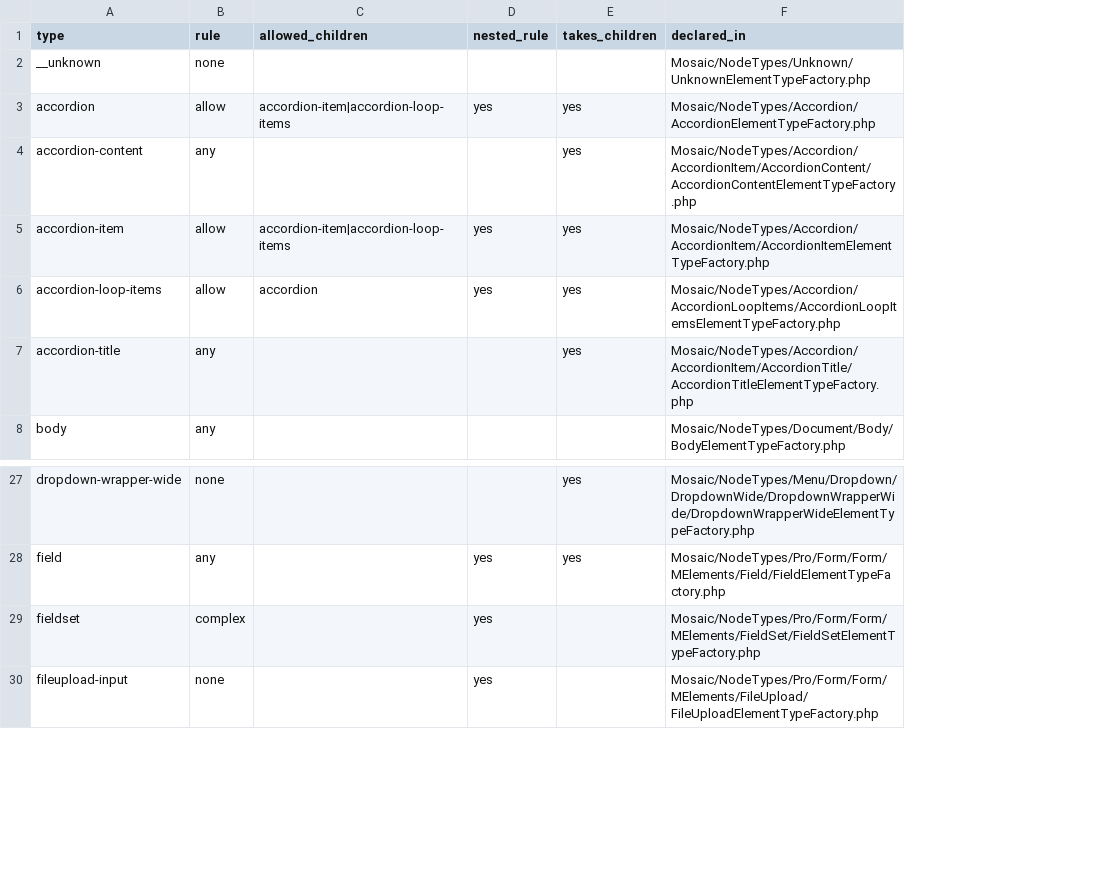
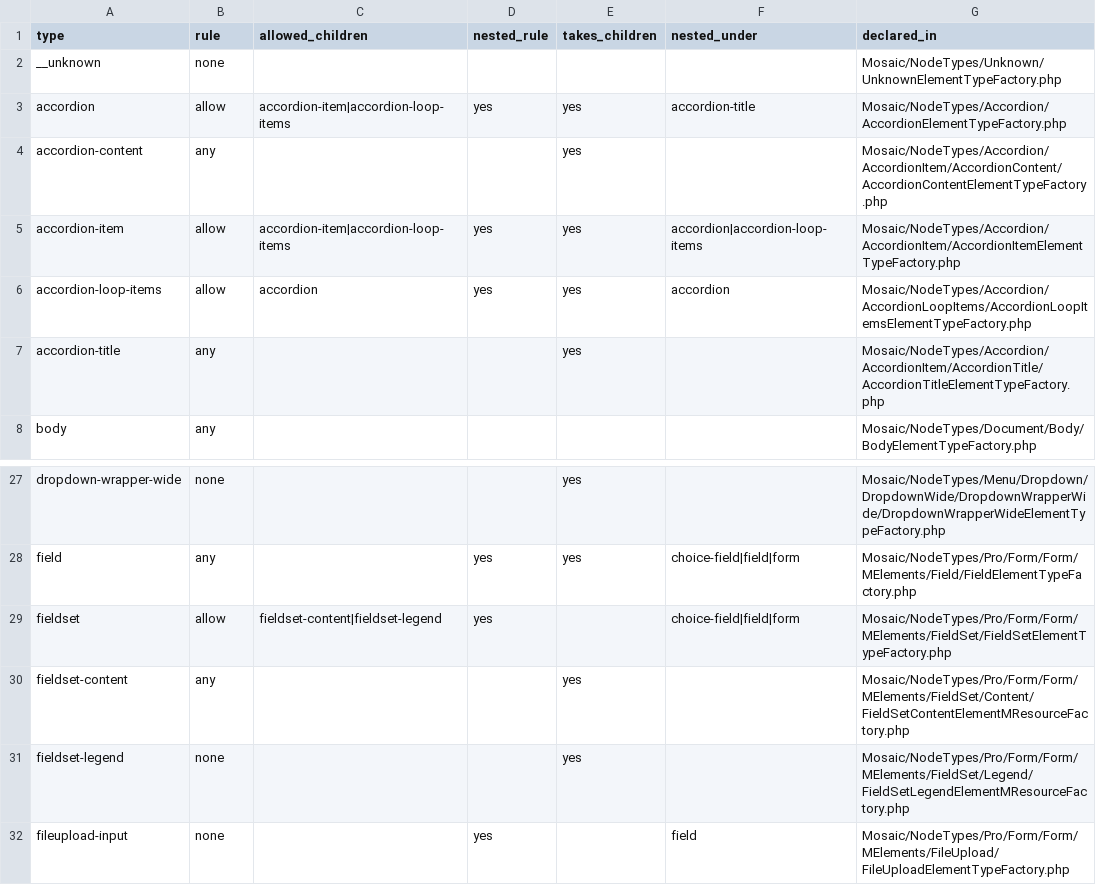
Before and after one commit to Moksa1123/mosaic-headless, a CSV file: data/placement-rules.csv, drawn as a sheet; only a part is shown, gaps mark what is left out; the diff names each change by its address in the sheet, - before the commit and + after, or states it on an @@ line.

```diff
--- a/data/placement-rules.csv
+++ b/data/placement-rules.csv
+column F (nested_under), rows 3-6: accordion-title |  | accordion|accordion-loop-items | accordion; rows 28-29: choice-field|field|form | choice-field|field|form; row 32: field
-B29 (rule): complex
+B29 (rule): allow
-C29 (allowed_children): (empty)
+C29 (allowed_children): fieldset-content|fieldset-legend
+row 30: fieldset-content | any |  |  | yes |  | Mosaic/NodeTypes/Pro/Form/Form/MElements/FieldSet/Content/FieldSetContentElementMResourceFactory.php
+row 31: fieldset-legend | none |  |  | yes |  | Mosaic/NodeTypes/Pro/Form/Form/MElements/FieldSet/Legend/FieldSetLegendElementMResourceFactory.php
```
Also changed, not shown: data/component-wall-verification.csv, data/mobile-audit.csv, 21 other files.
